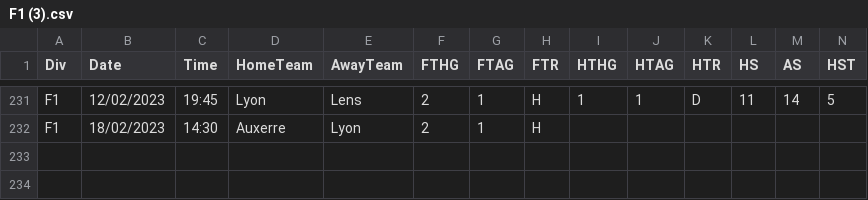
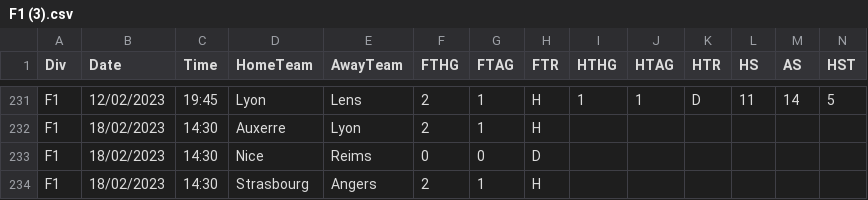
Before and after one commit to 450fausto/database, a CSV file: Run/F1 (3).csv, drawn as a sheet; only a part is shown, gaps mark what is left out; rows hold the shown columns only; the diff names each change by its address in the sheet, - before the commit and + after, or states it on an @@ line.

Commit message:
Update F1 (3).csv

```diff
--- a/Run/F1 (3).csv
+++ b/Run/F1 (3).csv
+row 233: F1 | 18/02/2023 | 14:30 | Nice | Reims | 0 | 0 | D
+row 234: F1 | 18/02/2023 | 14:30 | Strasbourg | Angers | 2 | 1 | H
```
